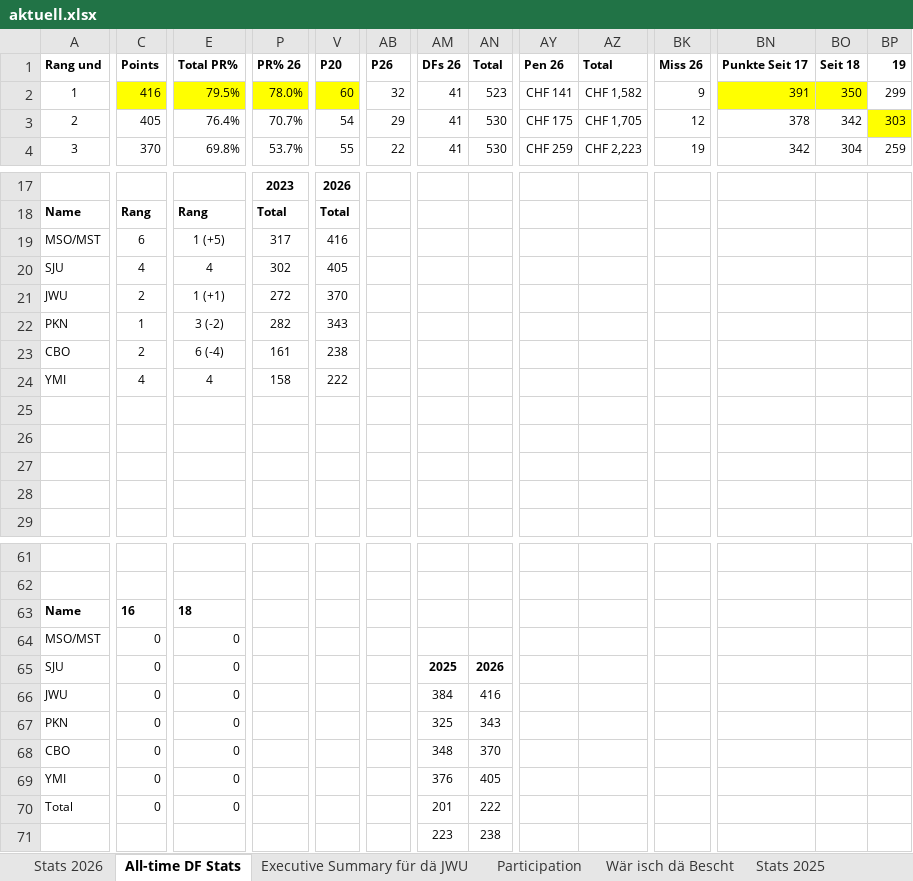
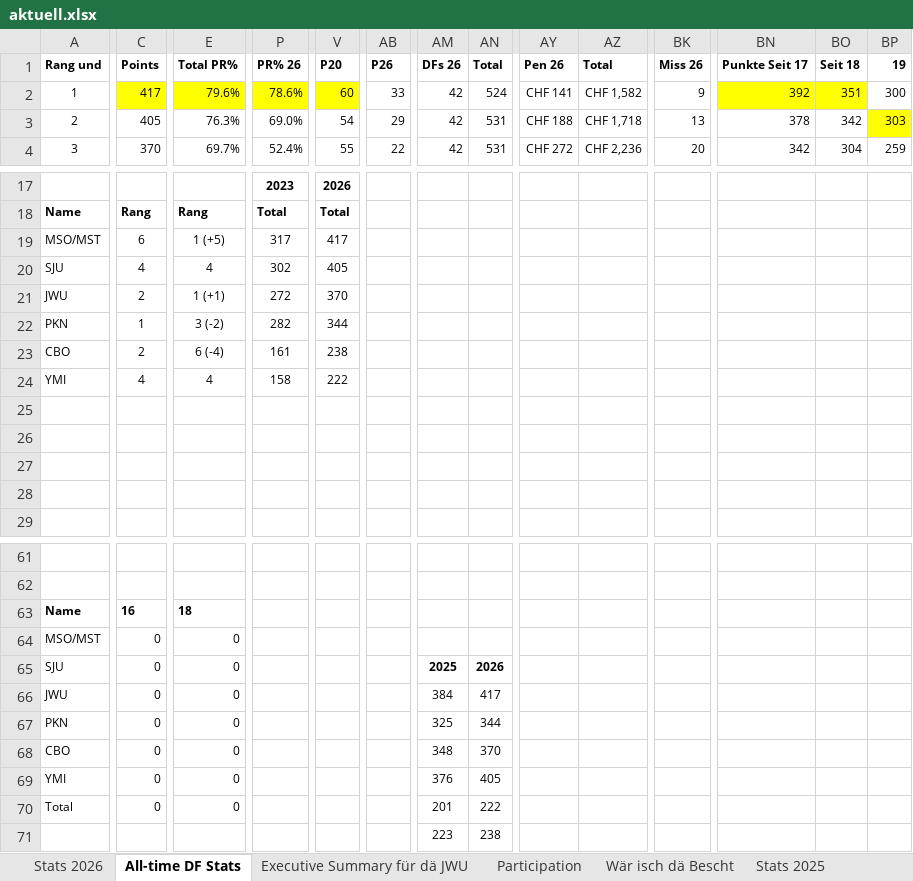
Before and after one commit to kamilpiros/ClaudeCodeWeb, an Excel workbook: mappen/aktuell.xlsx, sheet All-time DF Stats, drawn as a sheet; only a part is shown, gaps mark what is left out; values as stored, in another font and other column widths than the file's, no borders; charts and pictures not drawn; the diff covers the shown part only; the diff names each change by its address in the sheet, - before the commit and + after, or states it on an @@ line.

Commit message:
Mappe vom 2026-10-19 (DF_STATS_2026_10_16.xlsx)

```diff
--- a/mappen/aktuell.xlsx (sheet All-time DF Stats)
+++ b/mappen/aktuell.xlsx (sheet All-time DF Stats)
-C2 (Points): 416
+C2 (Points): 417
-E2 (Total PR%): 79.5%
+E2 (Total PR%): 79.6%
-P2 (PR% 26): 78.0%
+P2 (PR% 26): 78.6%
-AB2 (P26): 32
+AB2 (P26): 33
-AM2:AM4 (DFs 26): 41
+AM2:AM4 (DFs 26): 42
-AN2 (Total): 523
+AN2 (Total): 524
-BN2 (Punkte Seit 17): 391
+BN2 (Punkte Seit 17): 392
-BO2 (Seit 18): 350
+BO2 (Seit 18): 351
-BP2 (19): 299
+BP2 (19): 300
-E3 (Total PR%): 76.4%
+E3 (Total PR%): 76.3%
-P3 (PR% 26): 70.7%
+P3 (PR% 26): 69.0%
-AN3:AN4 (Total): 530
+AN3:AN4 (Total): 531
-AY3 (Pen 26): CHF 175
+AY3 (Pen 26): CHF 188
-AZ3 (Total): CHF 1,705
+AZ3 (Total): CHF 1,718
-BK3 (Miss 26): 12
+BK3 (Miss 26): 13
-E4 (Total PR%): 69.8%
+E4 (Total PR%): 69.7%
-P4 (PR% 26): 53.7%
+P4 (PR% 26): 52.4%
-AY4 (Pen 26): CHF 259
+AY4 (Pen 26): CHF 272
-AZ4 (Total): CHF 2,223
+AZ4 (Total): CHF 2,236
-BK4 (Miss 26): 19
+BK4 (Miss 26): 20
-V19 (P20): 416
+V19 (P20): 417
-V22 (P20): 343
+V22 (P20): 344
-AN66 (Total): 416
+AN66 (Total): 417
-AN67 (Total): 343
+AN67 (Total): 344
```
Also changed, not shown: 44 edited cells elsewhere in this sheet, sheet Executive Summary für dä JWU, sheet Stats 2026, sheet Wär isch dä Bescht, charts or pictures.
